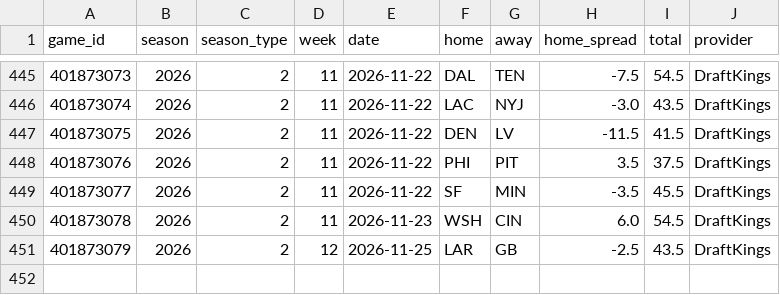
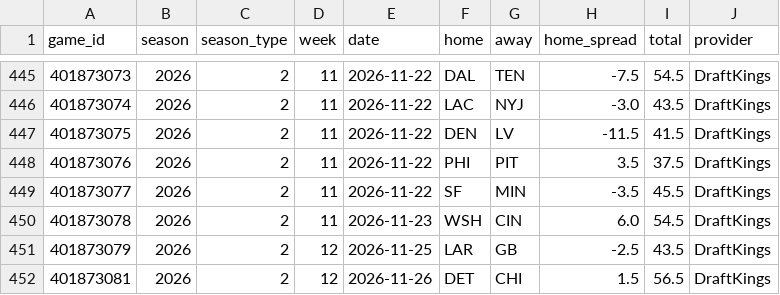
Before and after one commit to skbrillo/prop-analyzer, a CSV file: data/nfl_game_context.csv, drawn as a sheet; only a part is shown, gaps mark what is left out; the diff names each change by its address in the sheet, - before the commit and + after, or states it on an @@ line.

```diff
--- a/data/nfl_game_context.csv
+++ b/data/nfl_game_context.csv
+row 452: 401873081 | 2026 | 2 | 12 | 2026-11-26 | DET | CHI | 1.5 | 56.5 | DraftKings
```
Also changed, not shown: data/nfl_game_logs.csv, 4 other files.
